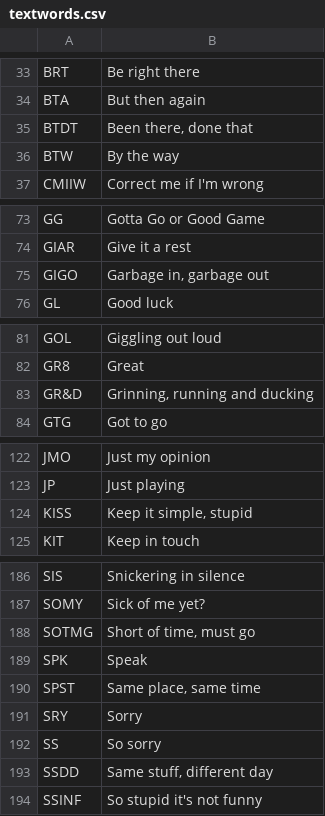
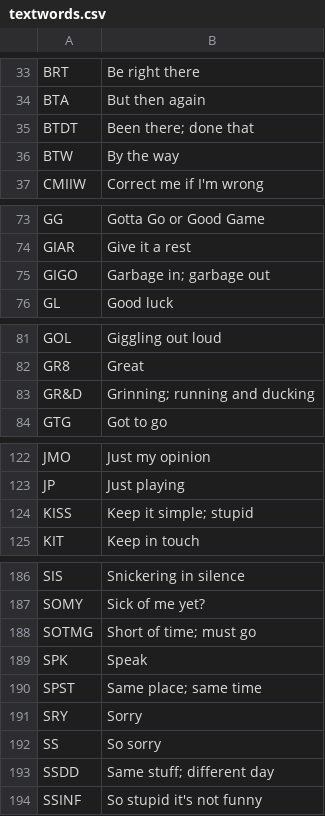
Before and after one commit to Ahddry/Software-Engineering-Coursework-BLAIR, a CSV file: Other/textwords.csv, drawn as a sheet; only a part is shown, gaps mark what is left out; the diff covers the shown part only.

```diff
--- a/Other/textwords.csv
+++ b/Other/textwords.csv
@@ -34,3 +34,3 @@ BRT,Be right there
 BTA,But then again
-BTDT,"Been there, done that"
+BTDT,"Been there; done that"
 BTW,By the way
@@ -74,3 +74,3 @@ GG ,Gotta Go or Good Game
 GIAR,Give it a rest
-GIGO,"Garbage in, garbage out"
+GIGO,"Garbage in; garbage out"
 GL,Good luck
@@ -82,3 +82,3 @@ GOL,Giggling out loud
 GR8,Great
-GR&D,"Grinning, running and ducking"
+GR&D,"Grinning; running and ducking"
 GTG,Got to go
@@ -123,3 +123,3 @@ JMO,Just my opinion
 JP,Just playing
-KISS,"Keep it simple, stupid"
+KISS,"Keep it simple; stupid"
 KIT,Keep in touch
@@ -187,8 +187,8 @@ SIS,Snickering in silence
 SOMY,Sick of me yet?
-SOTMG,"Short of time, must go"
+SOTMG,"Short of time; must go"
 SPK,Speak
-SPST,"Same place, same time"
+SPST,"Same place; same time"
 SRY,Sorry
 SS,So sorry
-SSDD,"Same stuff, different day"
+SSDD,"Same stuff; different day"
 SSINF,So stupid it's not funny
```
Also changed, not shown: 3 edited cells elsewhere in this file, 30 other files.
